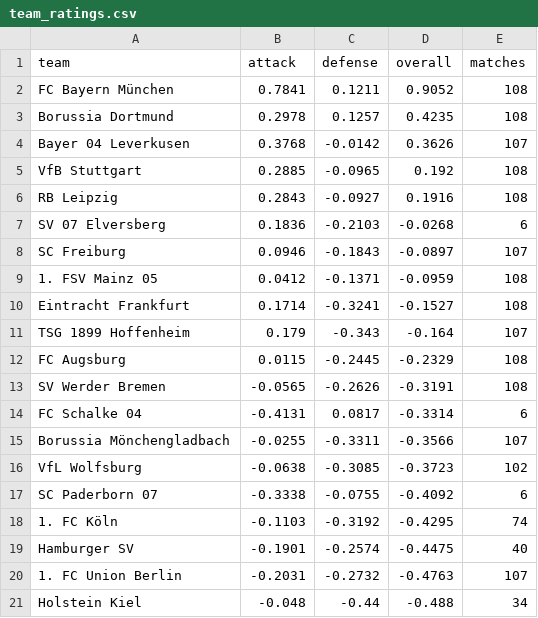
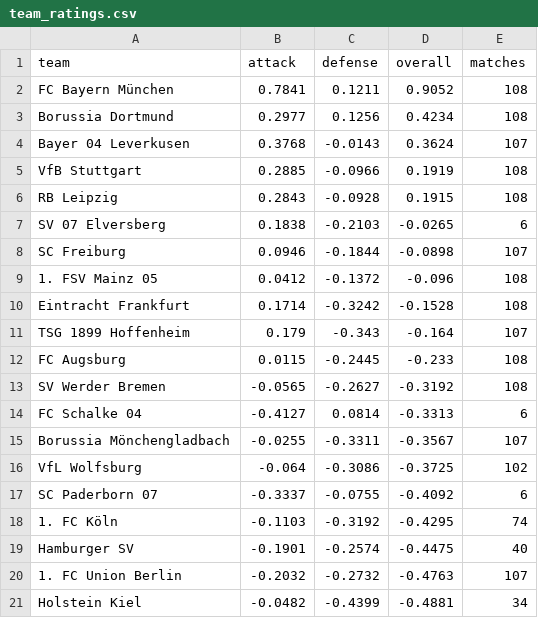
Before and after one commit to JuanAndresHS/pitchiq, a CSV file: data/predictions/bl1/team_ratings.csv, drawn as a sheet; only a part is shown; the diff covers the shown part only.

```diff
--- a/data/predictions/bl1/team_ratings.csv
+++ b/data/predictions/bl1/team_ratings.csv
@@ -2,20 +2,20 @@ team,attack,defense,overall,matches
 FC Bayern München,0.7841,0.1211,0.9052,108
-Borussia Dortmund,0.2978,0.1257,0.4235,108
-Bayer 04 Leverkusen,0.3768,-0.0142,0.3626,107
-VfB Stuttgart,0.2885,-0.0965,0.192,108
-RB Leipzig,0.2843,-0.0927,0.1916,108
-SV 07 Elversberg,0.1836,-0.2103,-0.0268,6
-SC Freiburg,0.0946,-0.1843,-0.0897,107
-1. FSV Mainz 05,0.0412,-0.1371,-0.0959,108
-Eintracht Frankfurt,0.1714,-0.3241,-0.1527,108
+Borussia Dortmund,0.2977,0.1256,0.4234,108
+Bayer 04 Leverkusen,0.3768,-0.0143,0.3624,107
+VfB Stuttgart,0.2885,-0.0966,0.1919,108
+RB Leipzig,0.2843,-0.0928,0.1915,108
+SV 07 Elversberg,0.1838,-0.2103,-0.0265,6
+SC Freiburg,0.0946,-0.1844,-0.0898,107
+1. FSV Mainz 05,0.0412,-0.1372,-0.096,108
+Eintracht Frankfurt,0.1714,-0.3242,-0.1528,108
 TSG 1899 Hoffenheim,0.179,-0.343,-0.164,107
-FC Augsburg,0.0115,-0.2445,-0.2329,108
-SV Werder Bremen,-0.0565,-0.2626,-0.3191,108
-FC Schalke 04,-0.4131,0.0817,-0.3314,6
-Borussia Mönchengladbach,-0.0255,-0.3311,-0.3566,107
-VfL Wolfsburg,-0.0638,-0.3085,-0.3723,102
-SC Paderborn 07,-0.3338,-0.0755,-0.4092,6
+FC Augsburg,0.0115,-0.2445,-0.233,108
+SV Werder Bremen,-0.0565,-0.2627,-0.3192,108
+FC Schalke 04,-0.4127,0.0814,-0.3313,6
+Borussia Mönchengladbach,-0.0255,-0.3311,-0.3567,107
+VfL Wolfsburg,-0.064,-0.3086,-0.3725,102
+SC Paderborn 07,-0.3337,-0.0755,-0.4092,6
 1. FC Köln,-0.1103,-0.3192,-0.4295,74
 Hamburger SV,-0.1901,-0.2574,-0.4475,40
-1. FC Union Berlin,-0.2031,-0.2732,-0.4763,107
-Holstein Kiel,-0.048,-0.44,-0.488,34
+1. FC Union Berlin,-0.2032,-0.2732,-0.4763,107
+Holstein Kiel,-0.0482,-0.4399,-0.4881,34
```
Also changed, not shown: 10 edited cells elsewhere in this file, data/predictions/bl1/upcoming_forecasts.csv, data/predictions/cl/upcoming_forecasts.csv, 26 other files.
